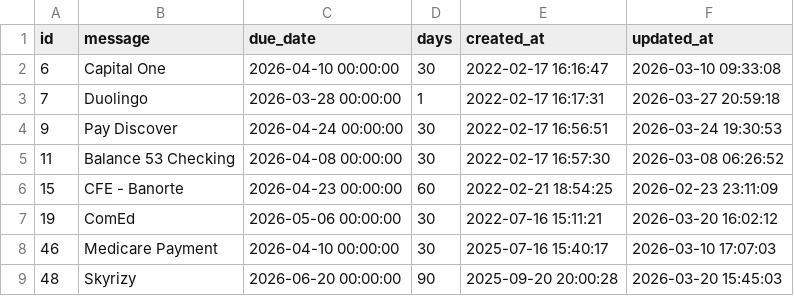
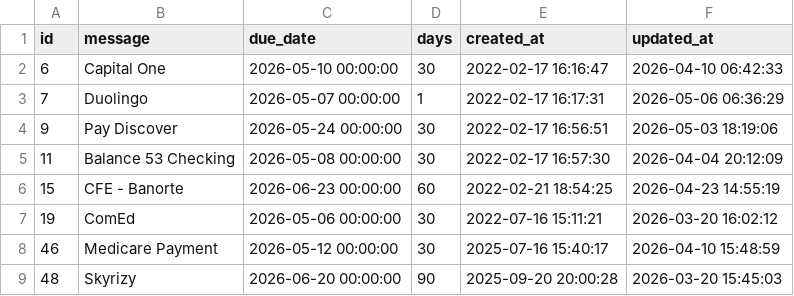
Before and after one commit to rjmchi/home, a CSV file: database/reminders.csv, drawn as a sheet.

```diff
--- a/database/reminders.csv
+++ b/database/reminders.csv
@@ -1,9 +1,9 @@
 id,message,due_date,days,created_at,updated_at
-6,Capital One,2026-04-10 00:00:00,30,2022-02-17 16:16:47,2026-03-10 09:33:08
-7,Duolingo,2026-03-28 00:00:00,1,2022-02-17 16:17:31,2026-03-27 20:59:18
-9,Pay Discover,2026-04-24 00:00:00,30,2022-02-17 16:56:51,2026-03-24 19:30:53
-11,Balance 53 Checking,2026-04-08 00:00:00,30,2022-02-17 16:57:30,2026-03-08 06:26:52
-15,CFE - Banorte,2026-04-23 00:00:00,60,2022-02-21 18:54:25,2026-02-23 23:11:09
+6,Capital One,2026-05-10 00:00:00,30,2022-02-17 16:16:47,2026-04-10 06:42:33
+7,Duolingo,2026-05-07 00:00:00,1,2022-02-17 16:17:31,2026-05-06 06:36:29
+9,Pay Discover,2026-05-24 00:00:00,30,2022-02-17 16:56:51,2026-05-03 18:19:06
+11,Balance 53 Checking,2026-05-08 00:00:00,30,2022-02-17 16:57:30,2026-04-04 20:12:09
+15,CFE - Banorte,2026-06-23 00:00:00,60,2022-02-21 18:54:25,2026-04-23 14:55:19
 19,ComEd,2026-05-06 00:00:00,30,2022-07-16 15:11:21,2026-03-20 16:02:12
-46,Medicare Payment,2026-04-10 00:00:00,30,2025-07-16 15:40:17,2026-03-10 17:07:03
+46,Medicare Payment,2026-05-12 00:00:00,30,2025-07-16 15:40:17,2026-04-10 15:48:59
 48,Skyrizy,2026-06-20 00:00:00,90,2025-09-20 20:00:28,2026-03-20 15:45:03
```
Also changed, not shown: database/links.csv, database/videos.csv.
